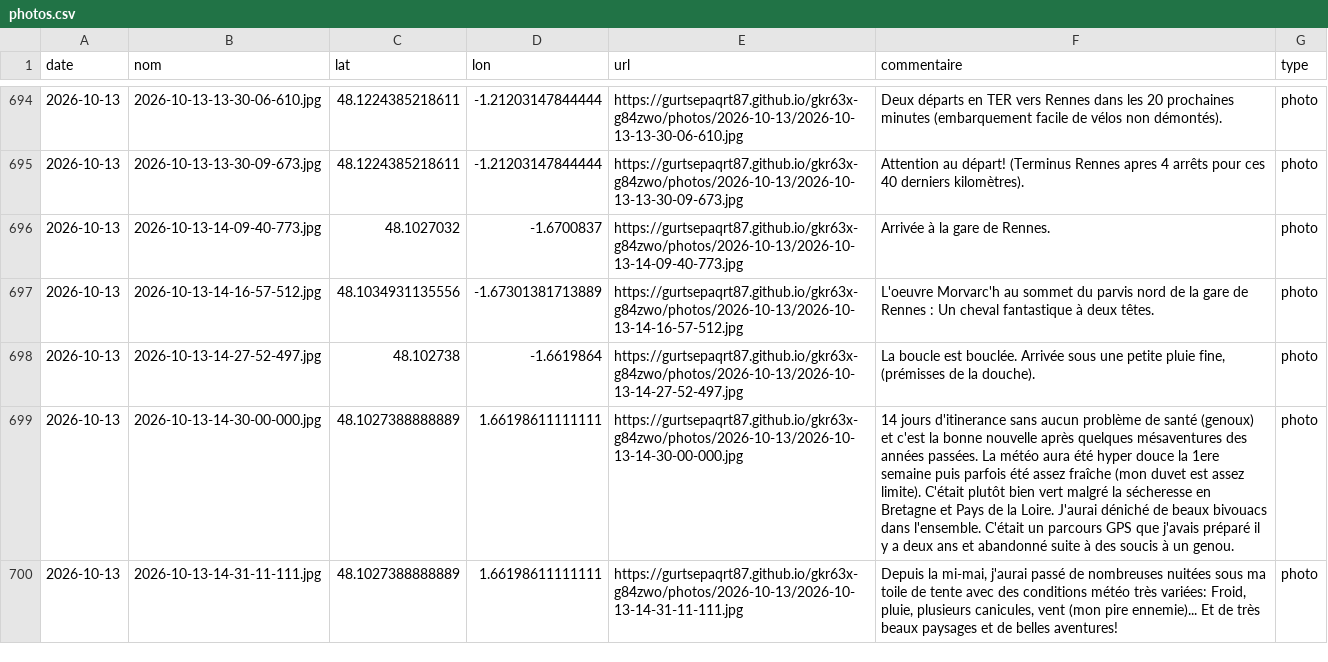
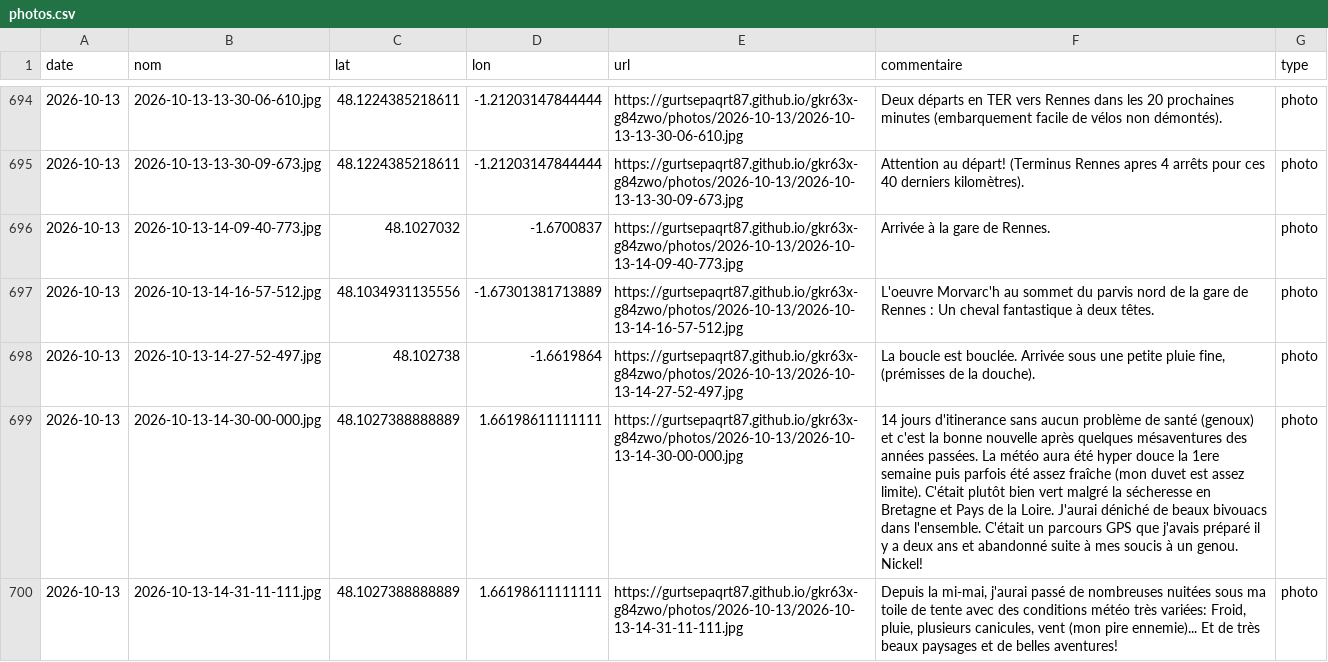
Before and after one commit to gurtsepaqrt87/bivouac, a CSV file: photos.csv, drawn as a sheet; only a part is shown, gaps mark what is left out; the diff names each change by its address in the sheet, - before the commit and + after, or states it on an @@ line.

Commit message:
commentaire 2026-10-13-14-30-00-000 (2026-10-13)

```diff
--- a/photos.csv
+++ b/photos.csv
-F699 (commentaire): …suite à des soucis à un genou.
+F699 (commentaire): …suite à mes soucis à un genou. Nickel!
```
